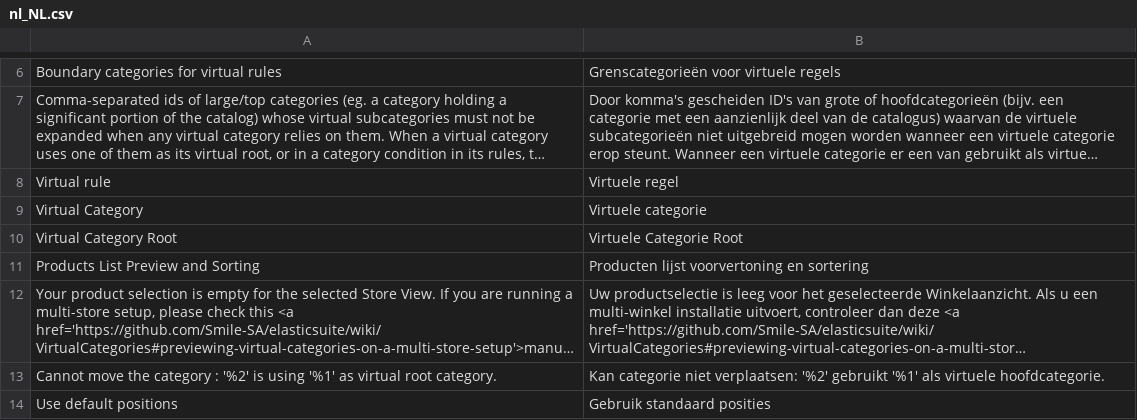
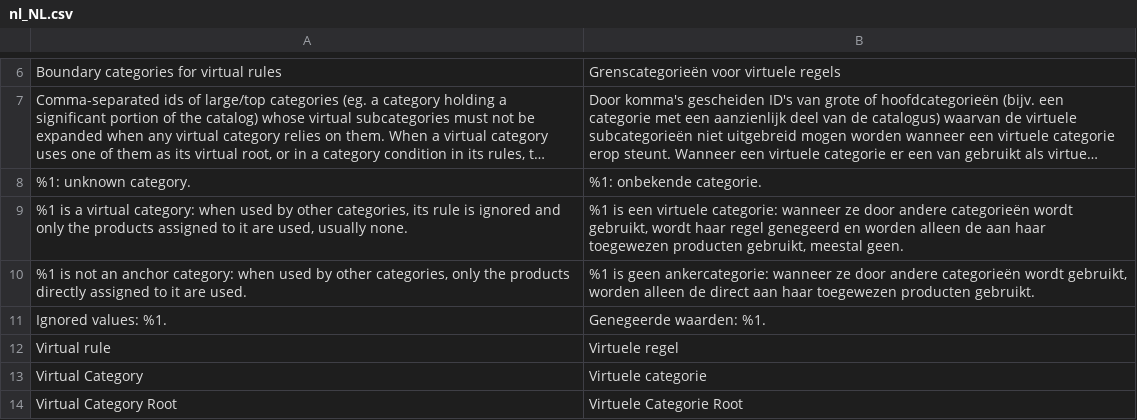
Before and after one commit to Smile-SA/elasticsuite, a CSV file: src/module-elasticsuite-virtual-category/i18n/nl_NL.csv, drawn as a sheet; only a part is shown, gaps mark what is left out; the shorter side is filled out with more unchanged rows; long unchanged cells end in …; the diff names each change by its address in the sheet, - before the commit and + after, or states it on an @@ line.

```diff
--- a/src/module-elasticsuite-virtual-category/i18n/nl_NL.csv
+++ b/src/module-elasticsuite-virtual-category/i18n/nl_NL.csv
+row 8: %1: unknown category. | %1: onbekende categorie.
+row 9: %1 is a virtual category: when used by other categories, its rule is ignored and only the products assigned to it are used, usually none. | %1 is een virtuele categorie: wanneer ze door andere categorieën wordt gebruikt, wordt haar regel genegeerd en worden alleen de aan haar toegewezen producten gebruikt, meestal geen.
+row 10: %1 is not an anchor category: when used by other categories, only the products directly assigned to it are used. | %1 is geen ankercategorie: wanneer ze door andere categorieën wordt gebruikt, worden alleen de direct aan haar toegewezen producten gebruikt.
+row 11: Ignored values: %1. | Genegeerde waarden: %1.
```
Also changed, not shown: src/module-elasticsuite-virtual-category/i18n/de_DE.csv, src/module-elasticsuite-virtual-category/i18n/en_US.csv, 4 other files.
